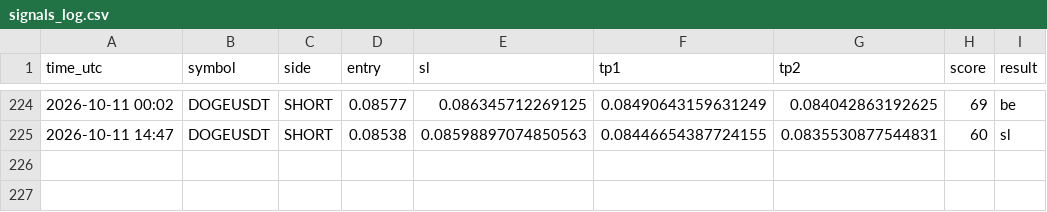
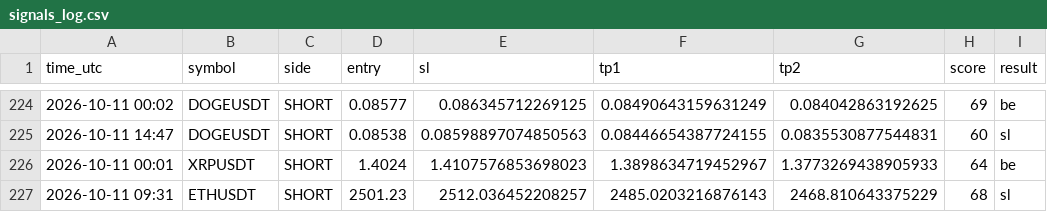
Before and after one commit to earnmoneyeasly/signal-bot, a CSV file: signals_log.csv, drawn as a sheet; only a part is shown, gaps mark what is left out; the diff names each change by its address in the sheet, - before the commit and + after, or states it on an @@ line.

```diff
--- a/signals_log.csv
+++ b/signals_log.csv
+row 226: 2026-10-11 00:01 | XRPUSDT | SHORT | 1.4024 | 1.4107576853698023 | 1.3898634719452967 | 1.3773269438905933 | 64 | be
+row 227: 2026-10-11 09:31 | ETHUSDT | SHORT | 2501.23 | 2512.036452208257 | 2485.0203216876143 | 2468.810643375229 | 68 | sl
```
Also changed, not shown: 2 other files.
